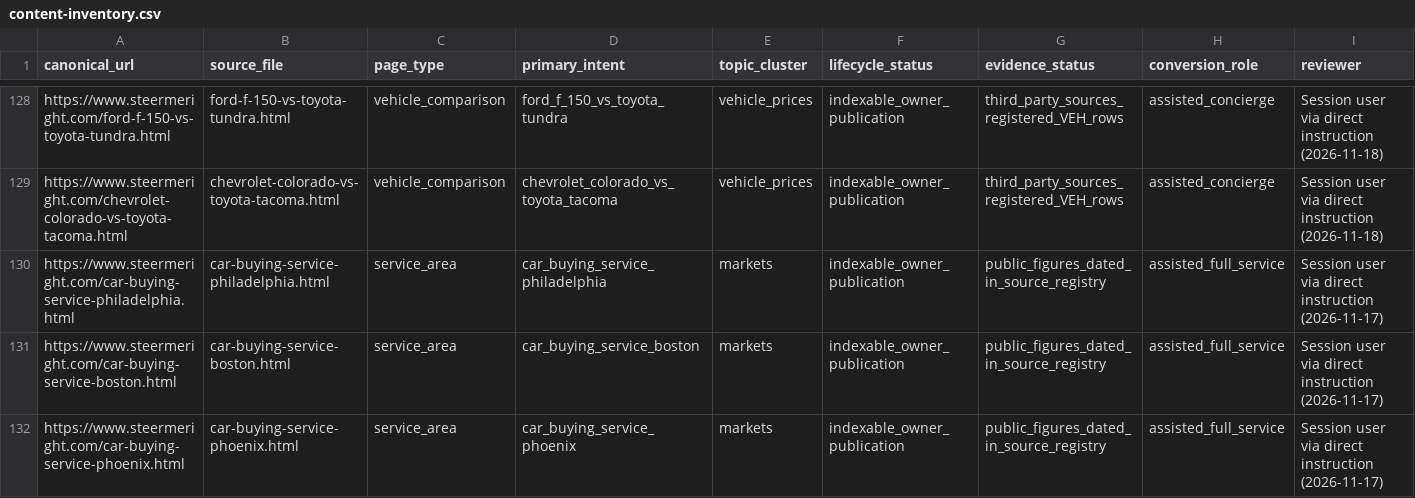
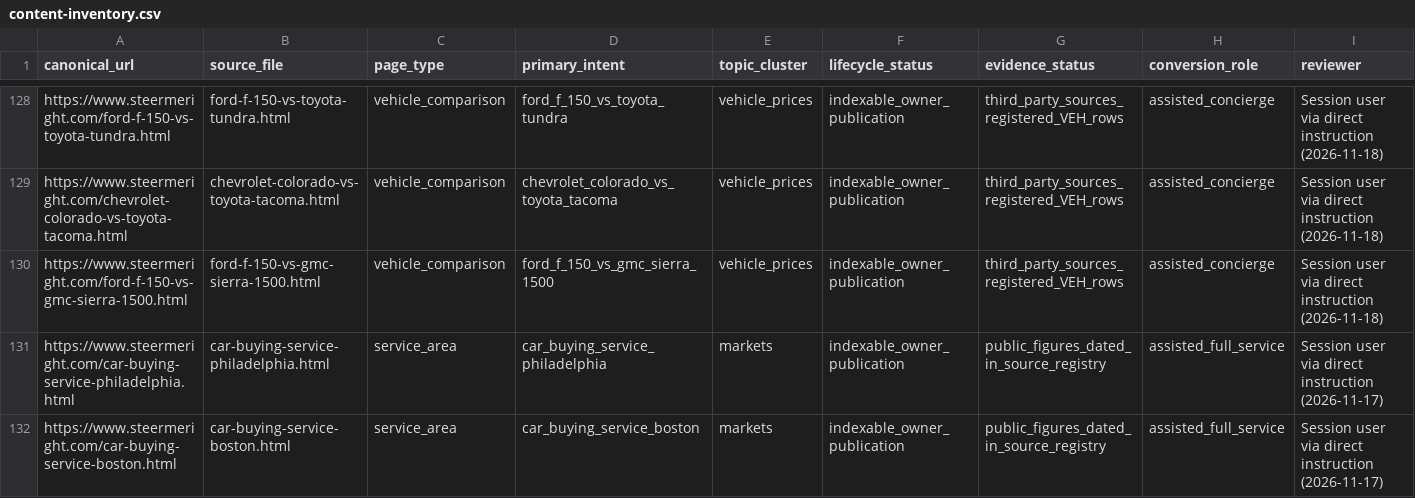
Before and after one commit to m1jenkins/Barton, a CSV file: data/content-inventory.csv, drawn as a sheet; only a part is shown, gaps mark what is left out; the shorter side is filled out with more unchanged rows; rows hold the shown columns only; the diff names each change by its address in the sheet, - before the commit and + after, or states it on an @@ line.

```diff
--- a/data/content-inventory.csv
+++ b/data/content-inventory.csv
+row 130: https://www.steermeright.com/ford-f-150-vs-gmc-sierra-1500.html | ford-f-150-vs-gmc-sierra-1500.html | vehicle_comparison | ford_f_150_vs_gmc_sierra_1500 | vehicle_prices | indexable_owner_publication | third_party_sources_registered_VEH_rows | assisted_concierge | Session user via direct instruction (2026-11-18)
```
Also changed, not shown: docs/seo-execution/query-map.csv, 51 other files.
